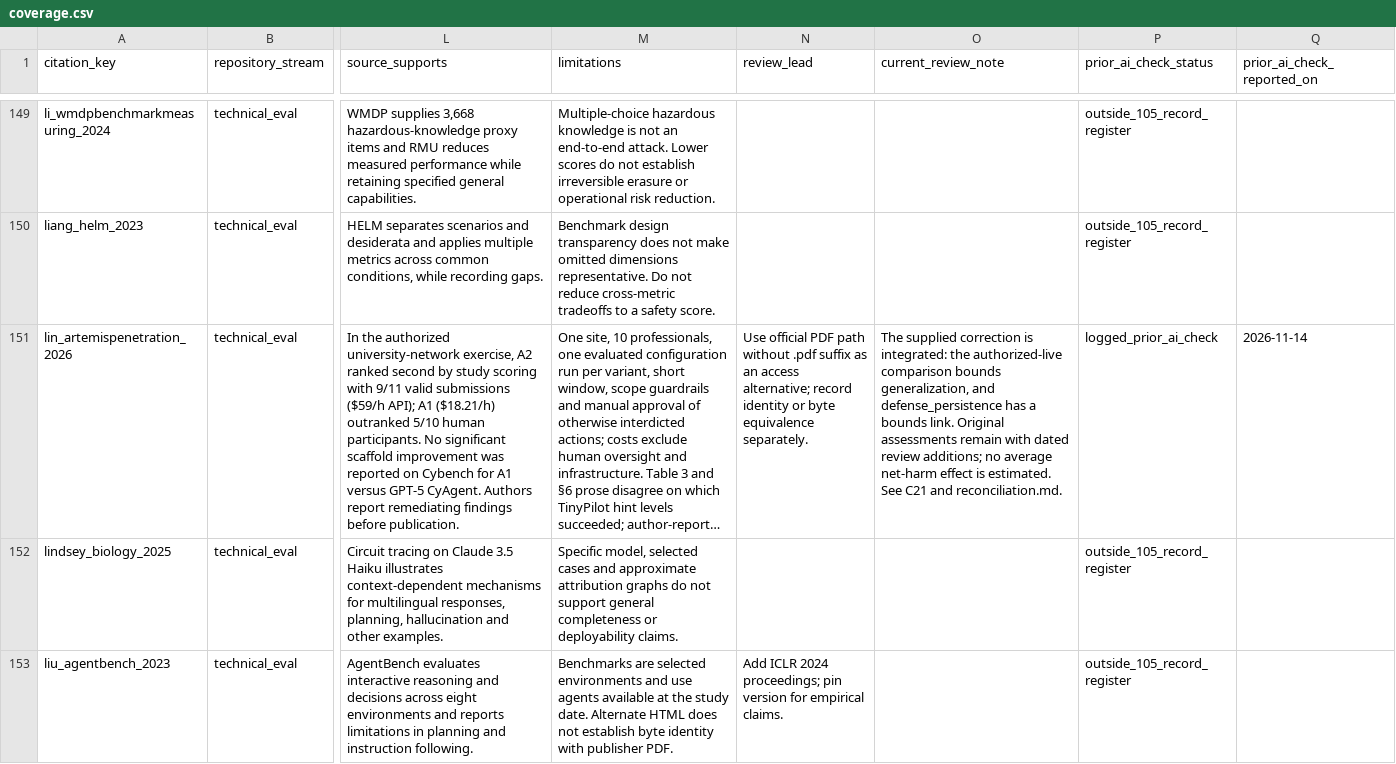
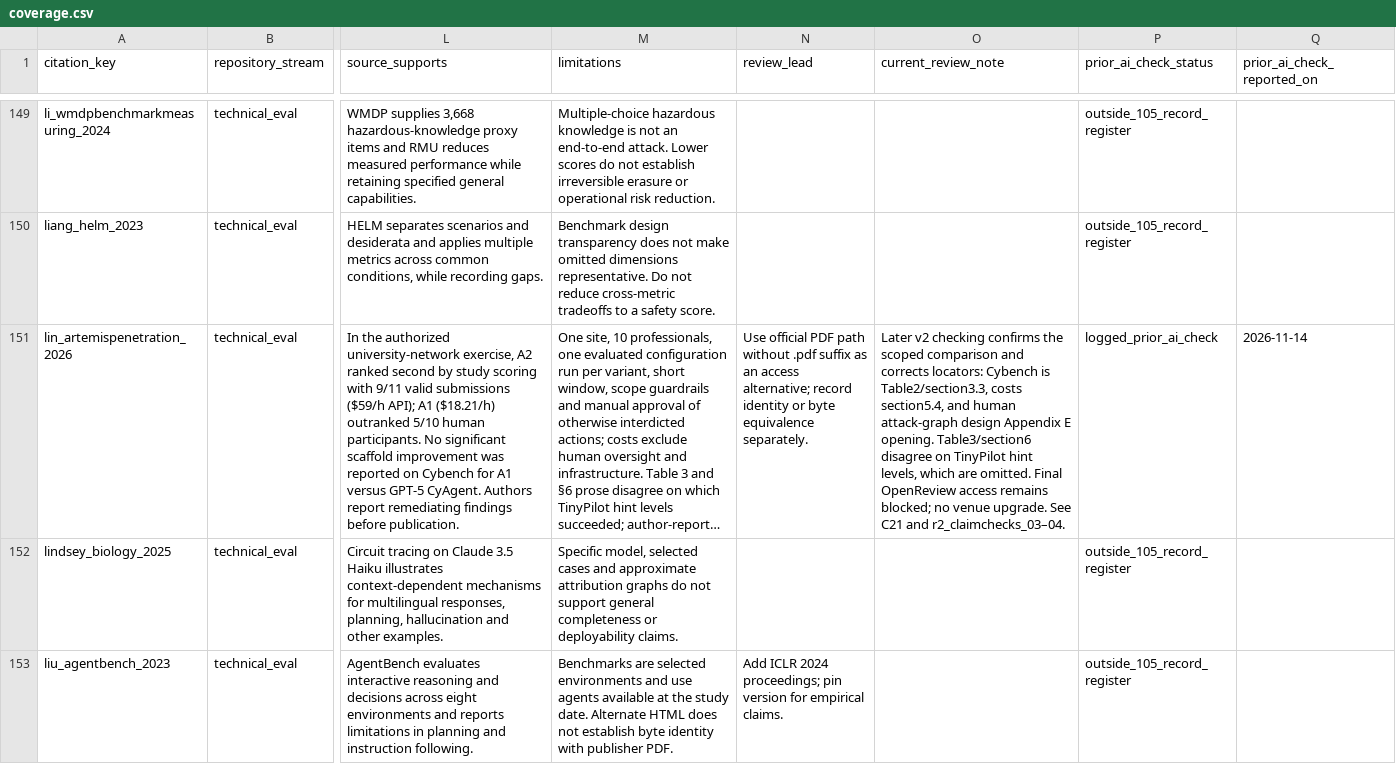
Before and after one commit to madame-architect/AIsafety, a CSV file: research/synthesis/coverage.csv, drawn as a sheet; only a part is shown, gaps mark what is left out; long unchanged cells end in …; the diff covers the shown part only; the diff names each change by its address in the sheet, - before the commit and + after, or states it on an @@ line.

```diff
--- a/research/synthesis/coverage.csv
+++ b/research/synthesis/coverage.csv
-O151 (current_review_note): The supplied correction is integrated: the authorized-live comparison bounds generalization, and defense_persistence has a bounds link. Original assessments remain with dated review additions; no average net-harm effect is estimated. See C21 and reconciliation.md.
+O151 (current_review_note): Later v2 checking confirms the scoped comparison and corrects locators: Cybench is Table2/section3.3, costs section5.4, and human attack-graph design Appendix E opening. Table3/section6 disagree on TinyPilot hint levels, which are omitted. Final OpenReview access remains blocked; no venue upgrade. See C21 and r2_claimchecks_03–04.
```
Also changed, not shown: 8 edited cells elsewhere in this file, 12 other files.
